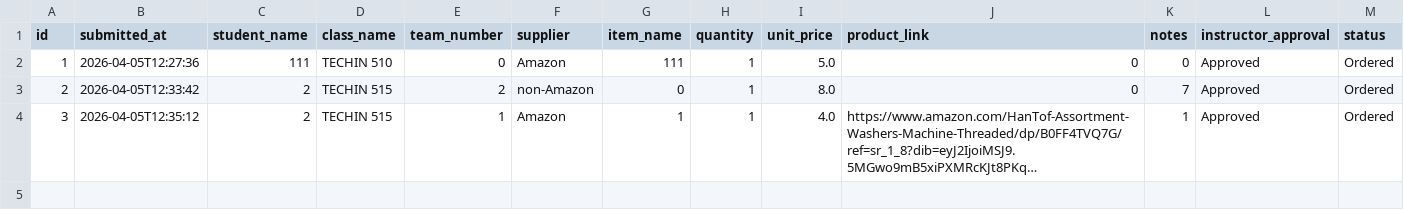
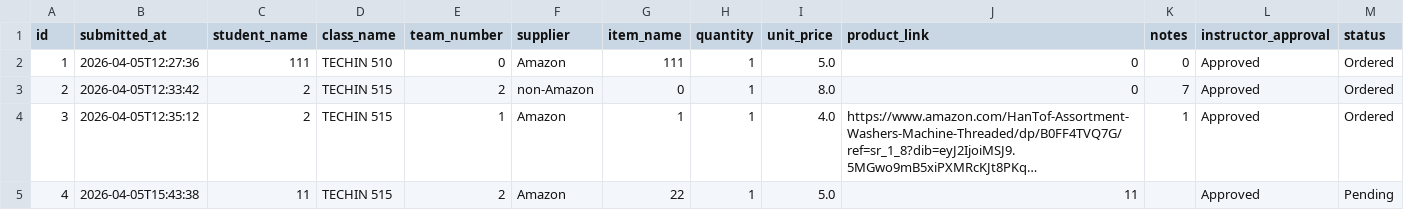
Before and after one commit to Xin-414/TECHIN510_Lab1, a CSV file: requests.csv, drawn as a sheet; long unchanged cells end in …; the diff names each change by its address in the sheet, - before the commit and + after, or states it on an @@ line.

```diff
--- a/requests.csv
+++ b/requests.csv
+row 5: 4 | 2026-04-05T15:43:38 | 11 | TECHIN 515 | 2 | Amazon | 22 | 1 | 5.0 | 11 |  | Approved | Pending
```
